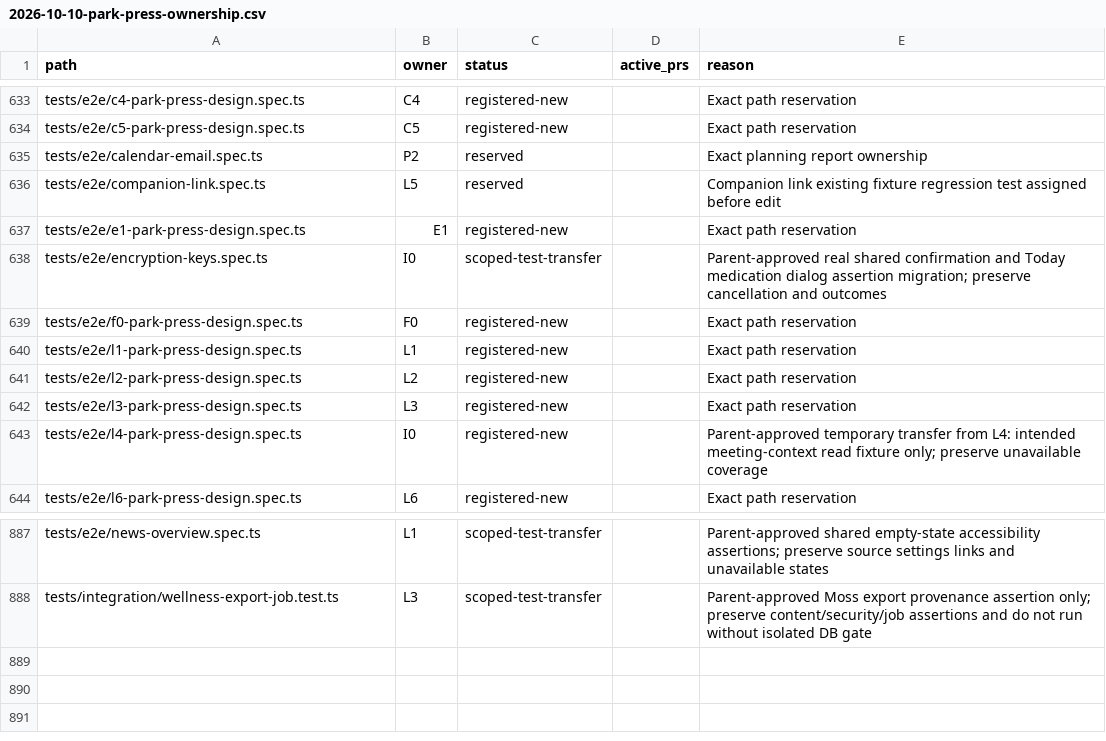
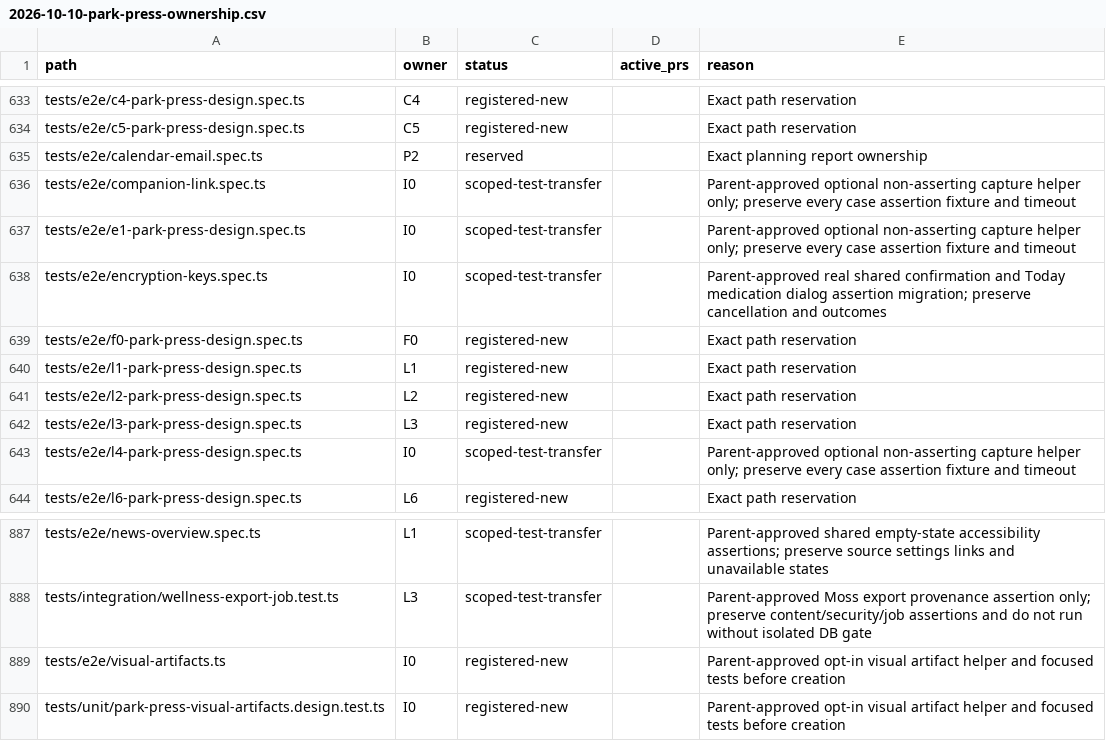
Before and after one commit to motioneso/moss, a CSV file: docs/superpowers/plans/2026-10-10-park-press-ownership.csv, drawn as a sheet; only a part is shown, gaps mark what is left out.

Commit message:
docs: reserve optional visual artifact test helper
Original-Local-Commit: 0b850526a9ac37ffe224cd85a6ac76f4a22798a5

```diff
--- a/docs/superpowers/plans/2026-10-10-park-press-ownership.csv
+++ b/docs/superpowers/plans/2026-10-10-park-press-ownership.csv
@@ -635,4 +635,4 @@ tests/e2e/c5-park-press-design.spec.ts,C5,registered-new,,Exact path reservation
 tests/e2e/calendar-email.spec.ts,P2,reserved,,Exact planning report ownership
-tests/e2e/companion-link.spec.ts,L5,reserved,,Companion link existing fixture regression test assigned before edit
-tests/e2e/e1-park-press-design.spec.ts,E1,registered-new,,Exact path reservation
+tests/e2e/companion-link.spec.ts,I0,scoped-test-transfer,,Parent-approved optional non-asserting capture helper only; preserve every case assertion fixture and timeout
+tests/e2e/e1-park-press-design.spec.ts,I0,scoped-test-transfer,,Parent-approved optional non-asserting capture helper only; preserve every case assertion fixture and timeout
 tests/e2e/encryption-keys.spec.ts,I0,scoped-test-transfer,,Parent-approved real shared confirmation and Today medication dialog assertion migration; preserve cancellation and outcomes
@@ -642,3 +642,3 @@ tests/e2e/l2-park-press-design.spec.ts,L2,registered-new,,Exact path reservation
 tests/e2e/l3-park-press-design.spec.ts,L3,registered-new,,Exact path reservation
-tests/e2e/l4-park-press-design.spec.ts,I0,registered-new,,Parent-approved temporary transfer from L4: intended meeting-context read fixture only; preserve unavailable coverage
+tests/e2e/l4-park-press-design.spec.ts,I0,scoped-test-transfer,,Parent-approved optional non-asserting capture helper only; preserve every case assertion fixture and timeout
 tests/e2e/l6-park-press-design.spec.ts,L6,registered-new,,Exact path reservation
@@ -888 +888,3 @@ tests/e2e/news-overview.spec.ts,L1,scoped-test-transfer,,Parent-approved shared
 tests/integration/wellness-export-job.test.ts,L3,scoped-test-transfer,,Parent-approved Moss export provenance assertion only; preserve content/security/job assertions and do not run without isolated DB gate
+tests/e2e/visual-artifacts.ts,I0,registered-new,,Parent-approved opt-in visual artifact helper and focused tests before creation
+tests/unit/park-press-visual-artifacts.design.test.ts,I0,registered-new,,Parent-approved opt-in visual artifact helper and focused tests before creation
```
